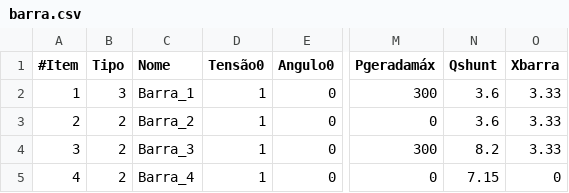
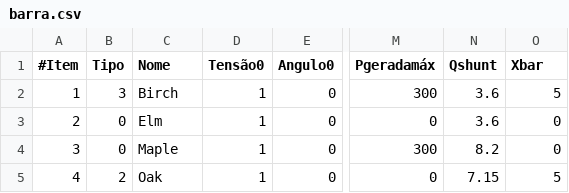
Before and after one commit to andreibastos/pesep-api, a CSV file: src/math/barra.csv, drawn as a sheet; only a part is shown, gaps mark what is left out; the diff names each change by its address in the sheet, - before the commit and + after, or states it on an @@ line.

Commit message:
Atualização FPO e CC
Coloquei no FPO.mod, dados.dat e barra.csv, o item branch_x_traf, e em consequência gero  a saída x_linha_traf.txt.
Atualizei o CC com a montagem da matriz de impedância de sequência zero, mas como não está funcionando ainda, deixei comentado.
O arquivo entrada_falta.txt possui um novo item, res_zero.

```diff
--- a/src/math/barra.csv
+++ b/src/math/barra.csv
-O1: Xbarra
+O1: Xbar
-C2 (Nome): Barra_1
+C2 (Nome): Birch
-O2 (Xbar): 3.33
+O2 (Xbar): 5
-B3:B4 (Tipo): 2
+B3:B4 (Tipo): 0
-C3 (Nome): Barra_2
+C3 (Nome): Elm
-O3:O4 (Xbar): 3.33
+O3:O4 (Xbar): 0
-C4 (Nome): Barra_3
+C4 (Nome): Maple
-C5 (Nome): Barra_4
+C5 (Nome): Oak
-O5 (Xbar): 0
+O5 (Xbar): 5
```
Also changed, not shown: src/math/AMPL/barra.csv, src/math/fluxo.csv, 25 other files.
